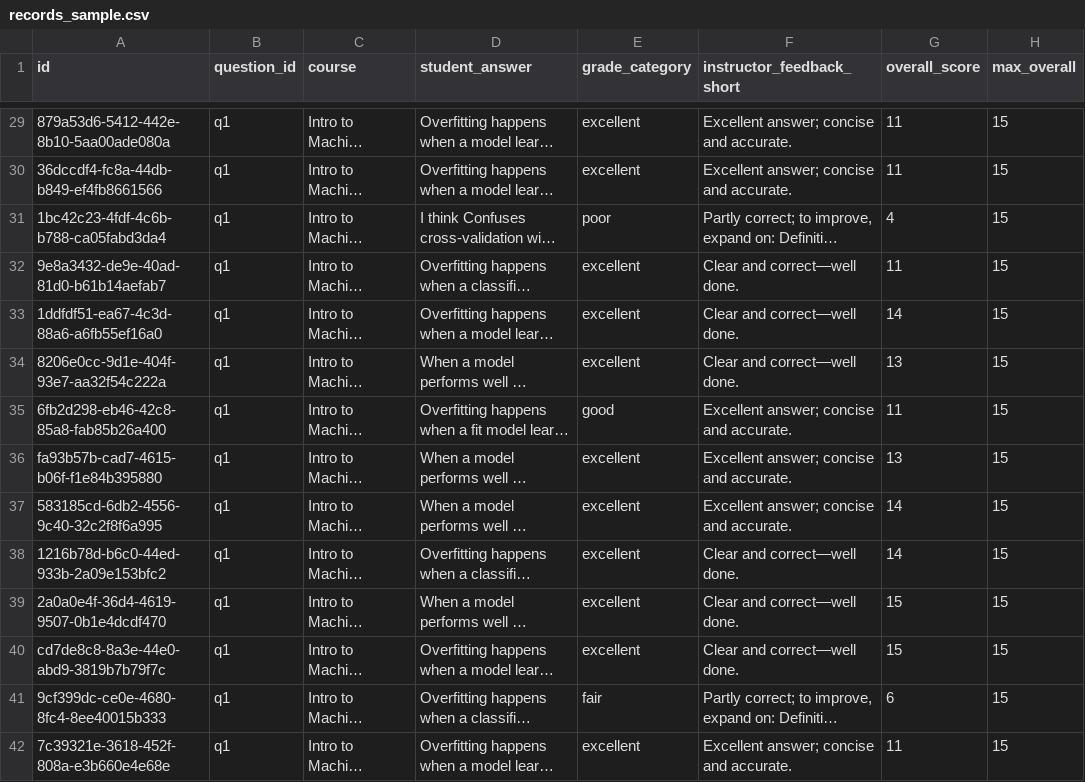
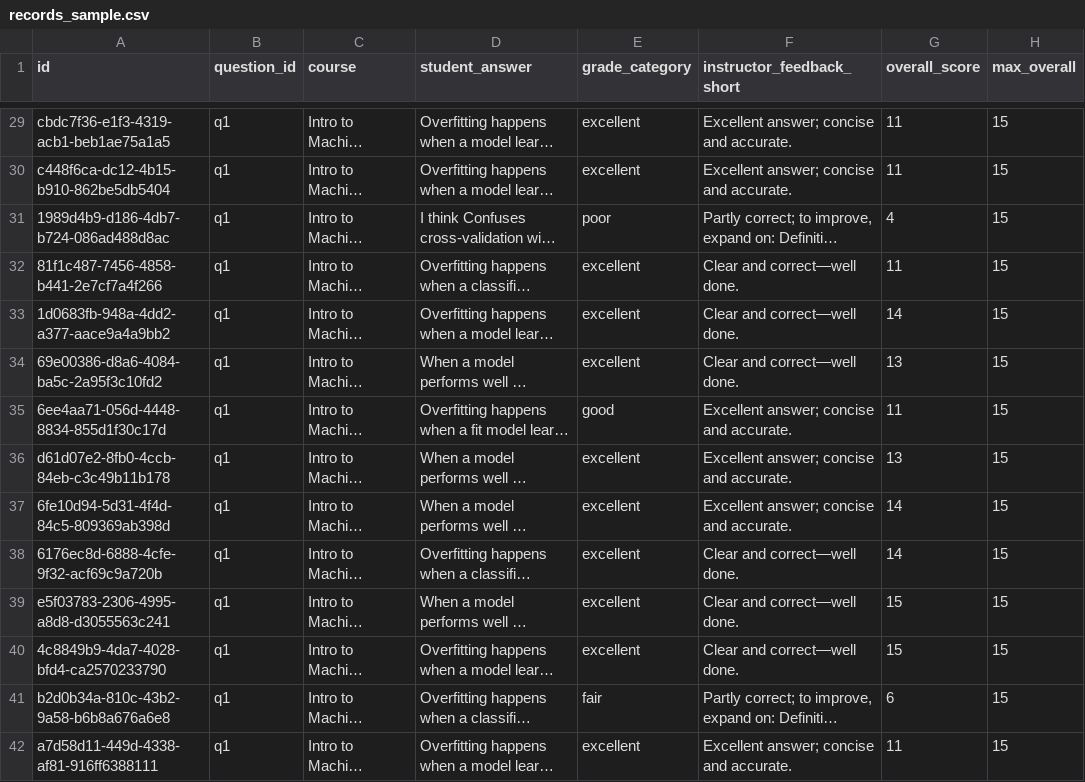
Before and after one commit to NerdyWithZainab/University-Rubric-Aligned-Feedback-SLM, a CSV file: output/records_sample.csv, drawn as a sheet; only a part is shown, gaps mark what is left out; long unchanged cells end in …; the diff covers the shown part only; the diff names each change by its address in the sheet, - before the commit and + after, or states it on an @@ line.

```diff
--- a/output/records_sample.csv
+++ b/output/records_sample.csv
-A29 (id): 879a53d6-5412-442e-8b10-5aa00ade080a
+A29 (id): cbdc7f36-e1f3-4319-acb1-beb1ae75a1a5
-A30 (id): 36dccdf4-fc8a-44db-b849-ef4fb8661566
+A30 (id): c448f6ca-dc12-4b15-b910-862be5db5404
-A31 (id): 1bc42c23-4fdf-4c6b-b788-ca05fabd3da4
+A31 (id): 1989d4b9-d186-4db7-b724-086ad488d8ac
-A32 (id): 9e8a3432-de9e-40ad-81d0-b61b14aefab7
+A32 (id): 81f1c487-7456-4858-b441-2e7cf7a4f266
-A33 (id): 1ddfdf51-ea67-4c3d-88a6-a6fb55ef16a0
+A33 (id): 1d0683fb-948a-4dd2-a377-aace9a4a9bb2
-A34 (id): 8206e0cc-9d1e-404f-93e7-aa32f54c222a
+A34 (id): 69e00386-d8a6-4084-ba5c-2a95f3c10fd2
-A35 (id): 6fb2d298-eb46-42c8-85a8-fab85b26a400
+A35 (id): 6ee4aa71-056d-4448-8834-855d1f30c17d
-A36 (id): fa93b57b-cad7-4615-b06f-f1e84b395880
+A36 (id): d61d07e2-8fb0-4ccb-84eb-c3c49b11b178
-A37 (id): 583185cd-6db2-4556-9c40-32c2f8f6a995
+A37 (id): 6fe10d94-5d31-4f4d-84c5-809369ab398d
-A38 (id): 1216b78d-b6c0-44ed-933b-2a09e153bfc2
+A38 (id): 6176ec8d-6888-4cfe-9f32-acf69c9a720b
-A39 (id): 2a0a0e4f-36d4-4619-9507-0b1e4dcdf470
+A39 (id): e5f03783-2306-4995-a8d8-d3055563c241
-A40 (id): cd7de8c8-8a3e-44e0-abd9-3819b7b79f7c
+A40 (id): 4c8849b9-4da7-4028-bfd4-ca2570233790
-A41 (id): 9cf399dc-ce0e-4680-8fc4-8ee40015b333
+A41 (id): b2d0b34a-810c-43b2-9a58-b6b8a676a6e8
-A42 (id): 7c39321e-3618-452f-808a-e3b660e4e68e
+A42 (id): a7d58d11-449d-4338-af81-916ff6388111
```
Also changed, not shown: 186 edited cells elsewhere in this file, 9 other files.
